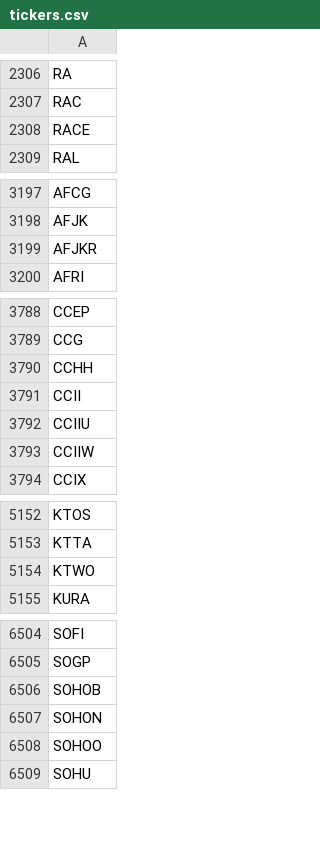
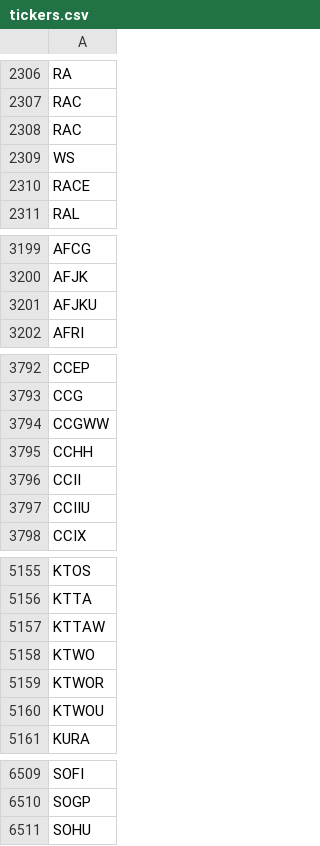
Before and after one commit to Tonomasan/Momentum-app_NYSE_NASDAQ_HTML, a CSV file: tickers.csv, drawn as a sheet; only a part is shown, gaps mark what is left out; the diff covers the shown part only.

```diff
--- a/tickers.csv
+++ b/tickers.csv
@@ -2307,2 +2307,4 @@ RA
 RAC
+RAC
+WS
 RACE
@@ -3198,3 +3200,3 @@ AFCG
 AFJK
-AFJKR
+AFJKU
 AFRI
@@ -3789,2 +3793,3 @@ CCEP
 CCG
+CCGWW
 CCHH
@@ -3792,3 +3797,2 @@ CCII
 CCIIU
-CCIIW
 CCIX
@@ -5153,3 +5156,6 @@ KTOS
 KTTA
+KTTAW
 KTWO
+KTWOR
+KTWOU
 KURA
@@ -6505,5 +6510,2 @@ SOFI
 SOGP
-SOHOB
-SOHON
-SOHOO
 SOHU
```
Also changed, not shown: 25 added rows, 33 removed rows and 2 edited cells elsewhere in this file, momentum_data.csv, 2 other files.
